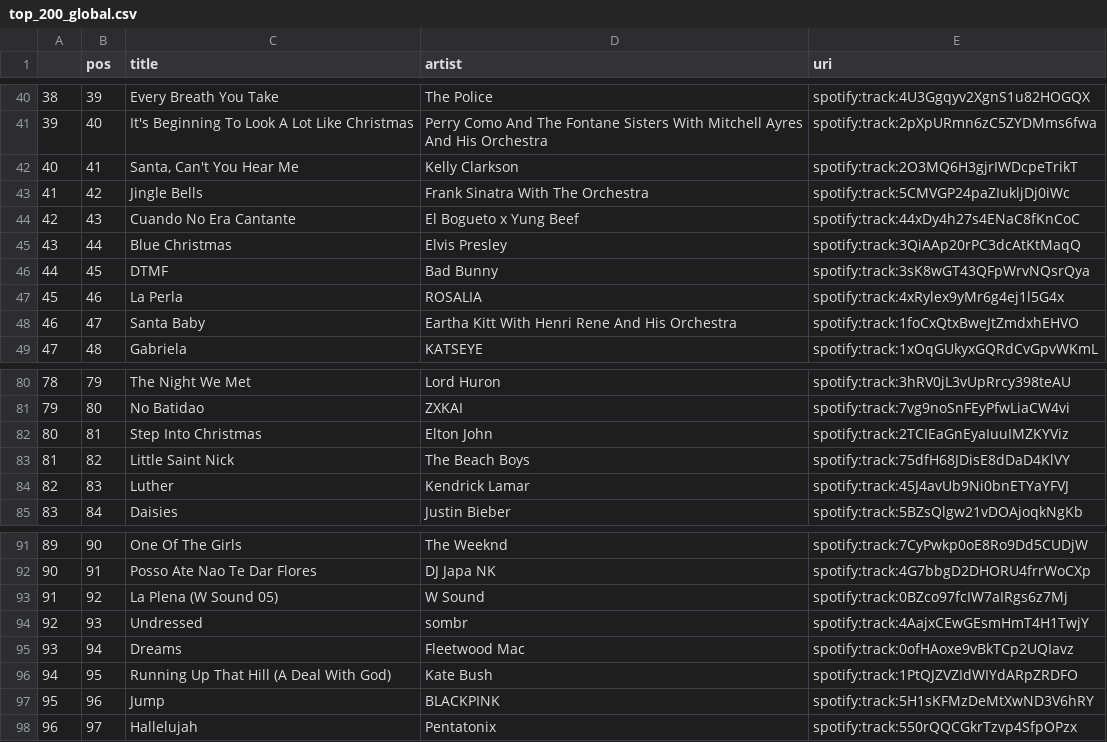
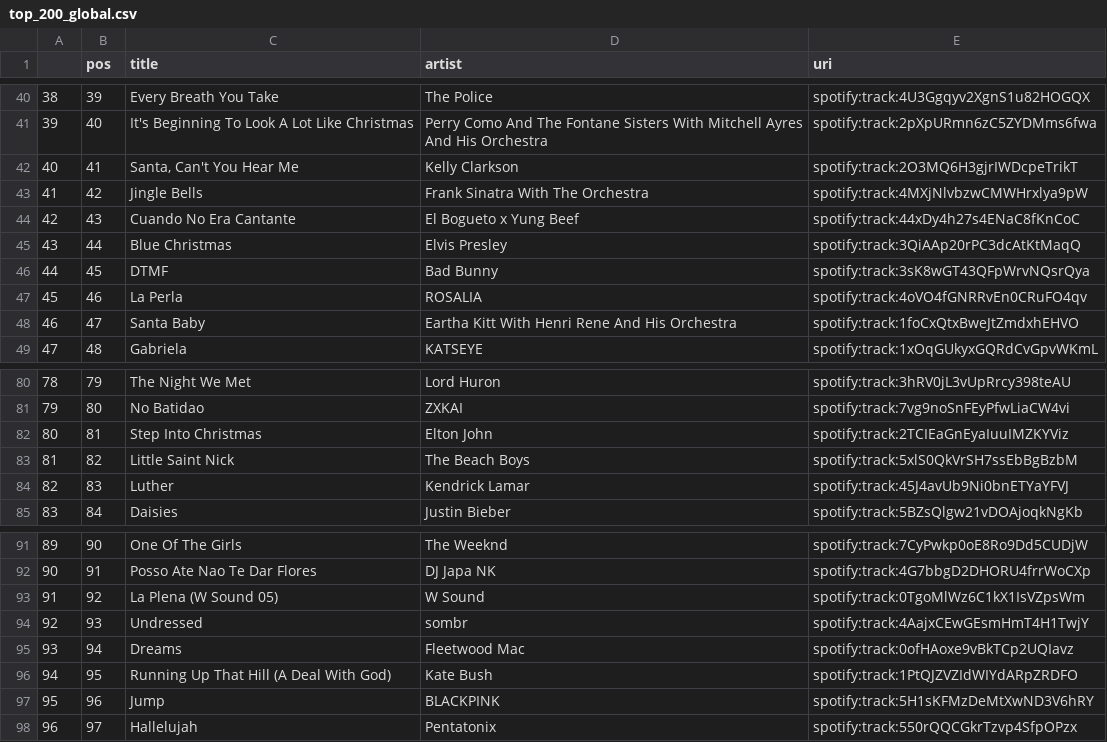
Before and after one commit to kurczakooo/top-playlists-maker, a CSV file: src/data/top_200_global.csv, drawn as a sheet; only a part is shown, gaps mark what is left out.

```diff
--- a/src/data/top_200_global.csv
+++ b/src/data/top_200_global.csv
@@ -42,3 +42,3 @@
 40,41,"Santa, Can't You Hear Me",Kelly Clarkson,spotify:track:2O3MQ6H3gjrIWDcpeTrikT
-41,42,Jingle Bells,Frank Sinatra With The Orchestra,spotify:track:5CMVGP24paZIukljDj0iWc
+41,42,Jingle Bells,Frank Sinatra With The Orchestra,spotify:track:4MXjNlvbzwCMWHrxlya9pW
 42,43,Cuando No Era Cantante,El Bogueto x Yung Beef,spotify:track:44xDy4h27s4ENaC8fKnCoC
@@ -46,3 +46,3 @@
 44,45,DTMF,Bad Bunny,spotify:track:3sK8wGT43QFpWrvNQsrQya
-45,46,La Perla,ROSALIA,spotify:track:4xRylex9yMr6g4ej1l5G4x
+45,46,La Perla,ROSALIA,spotify:track:4oVO4fGNRRvEn0CRuFO4qv
 46,47,Santa Baby,Eartha Kitt With Henri Rene And His Orchestra,spotify:track:1foCxQtxBweJtZmdxhEHVO
@@ -82,3 +82,3 @@
 80,81,Step Into Christmas,Elton John,spotify:track:2TCIEaGnEyaIuuIMZKYViz
-81,82,Little Saint Nick,The Beach Boys,spotify:track:75dfH68JDisE8dDaD4KlVY
+81,82,Little Saint Nick,The Beach Boys,spotify:track:5xlS0QkVrSH7ssEbBgBzbM
 82,83,Luther,Kendrick Lamar,spotify:track:45J4avUb9Ni0bnETYaYFVJ
@@ -92,3 +92,3 @@
 90,91,Posso Ate Nao Te Dar Flores,DJ Japa NK,spotify:track:4G7bbgD2DHORU4frrWoCXp
-91,92,La Plena (W Sound 05),W Sound,spotify:track:0BZco97fcIW7aIRgs6z7Mj
+91,92,La Plena (W Sound 05),W Sound,spotify:track:0TgoMlWz6C1kX1IsVZpsWm
 92,93,Undressed,sombr,spotify:track:4AajxCEwGEsmHmT4H1TwjY
```
Also changed, not shown: src/data/follower_count.csv, 9 other files.
